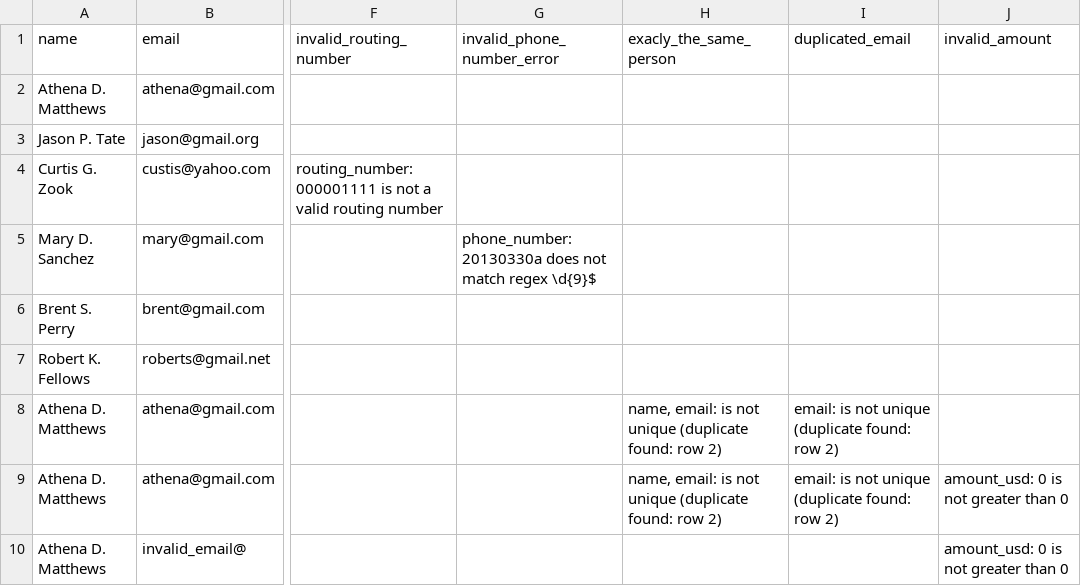
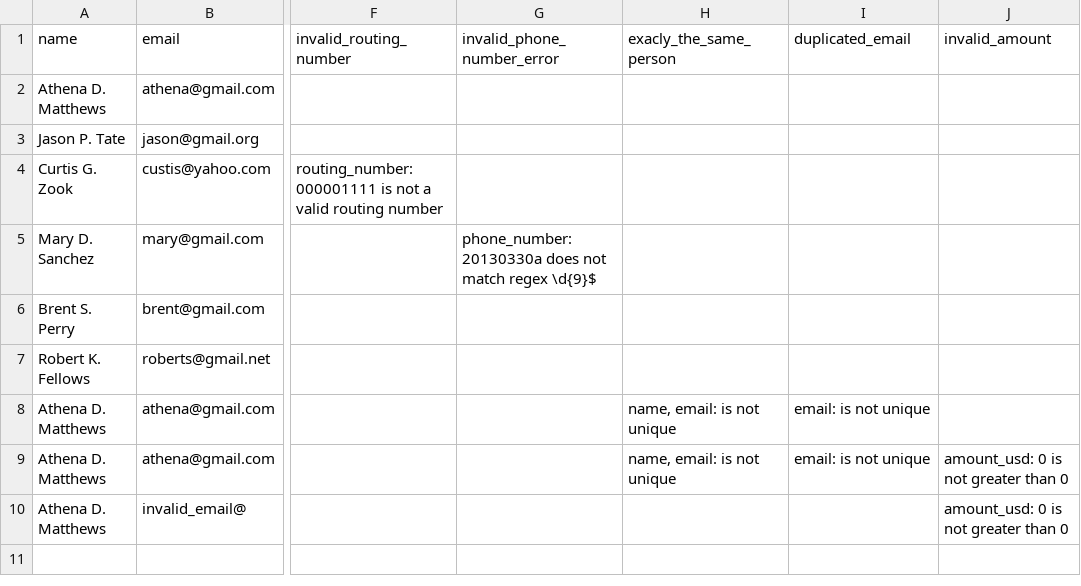
Before and after one commit to vgsantoniazzi/csv_auditor, a CSV file: examples/complete_example/audited.csv, drawn as a sheet; only a part is shown, gaps mark what is left out; the diff names each change by its address in the sheet, - before the commit and + after, or states it on an @@ line.

Commit message:
Move the uniqueness to hash-like system

```diff
--- a/examples/complete_example/audited.csv
+++ b/examples/complete_example/audited.csv
-H8:H9 (exacly_the_same_person): name, email: is not unique (duplicate found: row 2)
+H8:H9 (exacly_the_same_person): name, email: is not unique
-I8:I9 (duplicated_email): email: is not unique (duplicate found: row 2)
+I8:I9 (duplicated_email): email: is not unique
```
Also changed, not shown: 8 other files.
